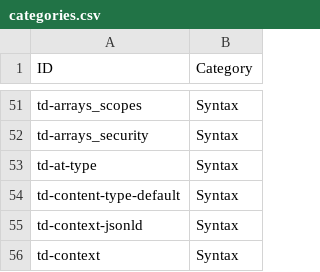
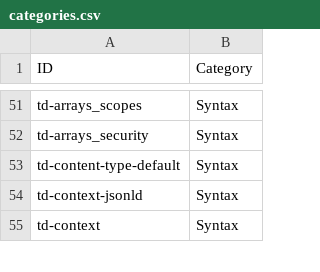
Before and after one commit to w3c/wot-thing-description, a CSV file: testing/inputs/categories.csv, drawn as a sheet; only a part is shown, gaps mark what is left out.

```diff
--- a/testing/inputs/categories.csv
+++ b/testing/inputs/categories.csv
@@ -52,3 +52,2 @@
 "td-arrays_security","Syntax"
-"td-at-type","Syntax"
 "td-content-type-default","Syntax"
```
Also changed, not shown: testing/inputs/depends.csv, 1 other file.
